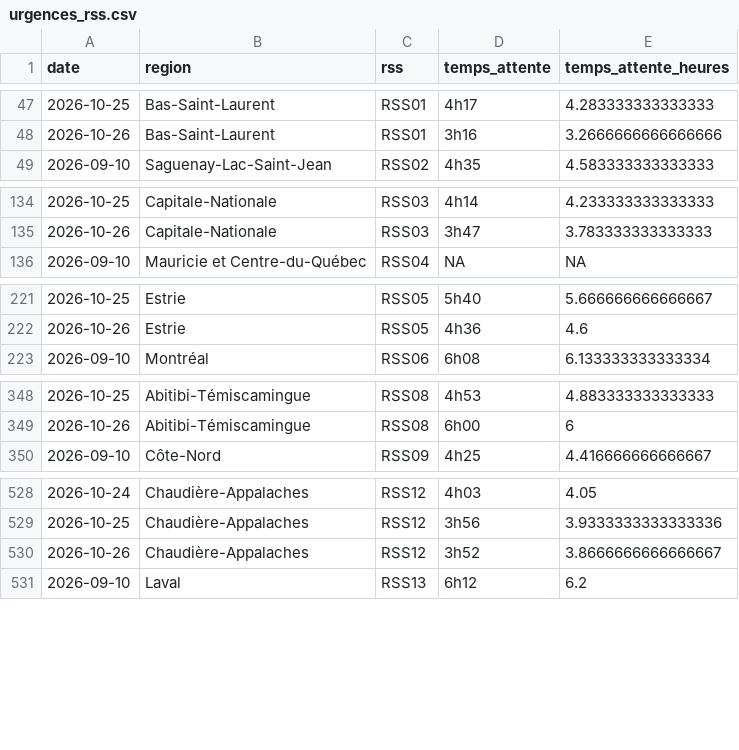
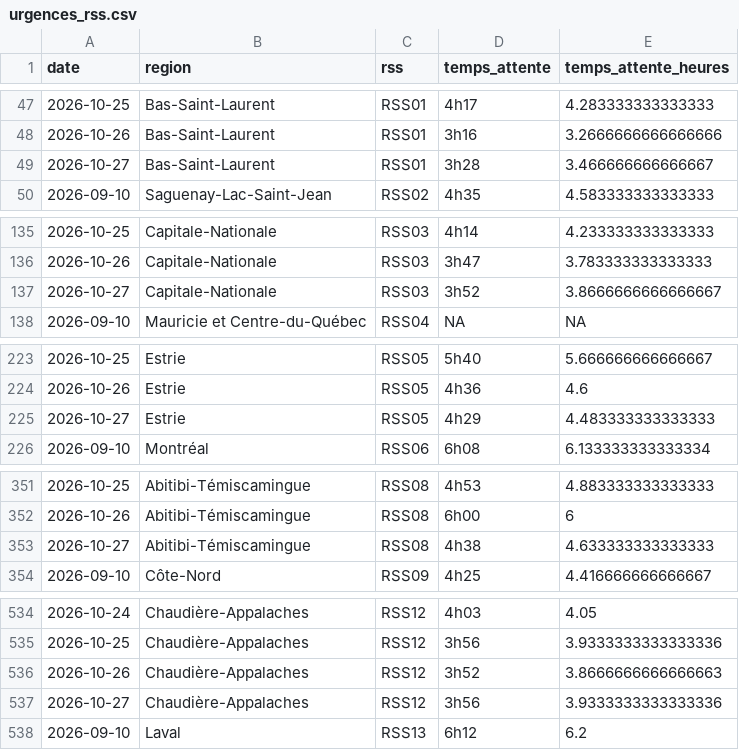
Before and after one commit to ninivecv/Projet-R, a CSV file: data/urgences_rss.csv, drawn as a sheet; only a part is shown, gaps mark what is left out; the diff covers the shown part only.

```diff
--- a/data/urgences_rss.csv
+++ b/data/urgences_rss.csv
@@ -48,2 +48,3 @@ date,region,rss,temps_attente,temps_attente_heures
 2026-10-26,Bas-Saint-Laurent,RSS01,3h16,3.2666666666666666
+2026-10-27,Bas-Saint-Laurent,RSS01,3h28,3.466666666666667
 2026-09-10,Saguenay-Lac-Saint-Jean,RSS02,4h35,4.583333333333333
@@ -135,2 +136,3 @@ date,region,rss,temps_attente,temps_attente_heures
 2026-10-26,Capitale-Nationale,RSS03,3h47,3.783333333333333
+2026-10-27,Capitale-Nationale,RSS03,3h52,3.8666666666666667
 2026-09-10,Mauricie et Centre-du-Québec,RSS04,NA,NA
@@ -222,2 +224,3 @@ date,region,rss,temps_attente,temps_attente_heures
 2026-10-26,Estrie,RSS05,4h36,4.6
+2026-10-27,Estrie,RSS05,4h29,4.483333333333333
 2026-09-10,Montréal,RSS06,6h08,6.133333333333334
@@ -349,2 +352,3 @@ date,region,rss,temps_attente,temps_attente_heures
 2026-10-26,Abitibi-Témiscamingue,RSS08,6h00,6
+2026-10-27,Abitibi-Témiscamingue,RSS08,4h38,4.633333333333333
 2026-09-10,Côte-Nord,RSS09,4h25,4.416666666666667
@@ -529,3 +535,4 @@ date,region,rss,temps_attente,temps_attente_heures
 2026-10-25,Chaudière-Appalaches,RSS12,3h56,3.9333333333333336
-2026-10-26,Chaudière-Appalaches,RSS12,3h52,3.8666666666666667
+2026-10-26,Chaudière-Appalaches,RSS12,3h52,3.8666666666666663
+2026-10-27,Chaudière-Appalaches,RSS12,3h56,3.9333333333333336
 2026-09-10,Laval,RSS13,6h12,6.2
```
Also changed, not shown: 2 added rows elsewhere in this file.
